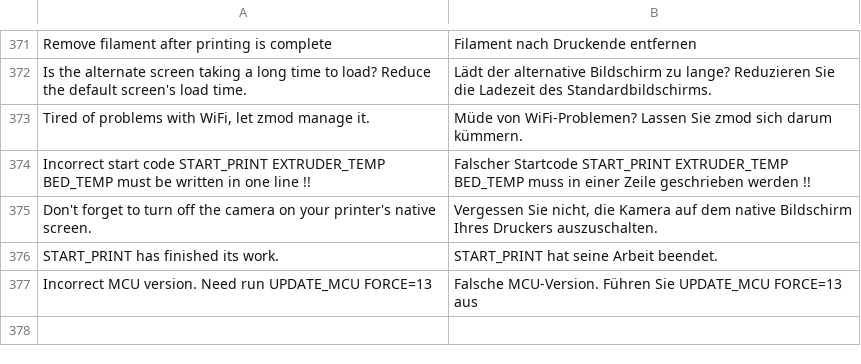
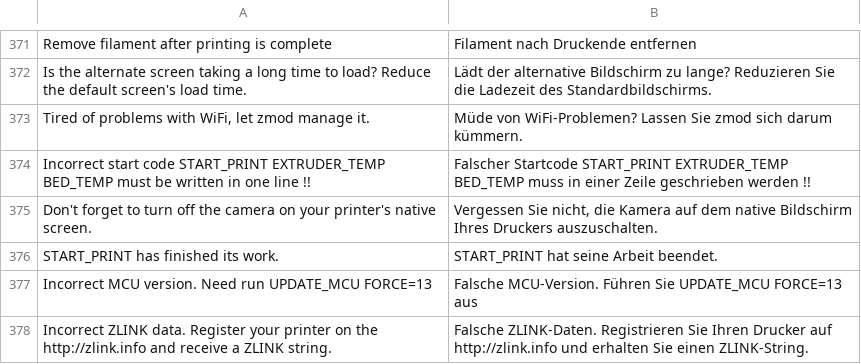
Before and after one commit to ninjamida/zmod_base, a CSV file: csv/de.csv, drawn as a sheet; only a part is shown, gaps mark what is left out.

```diff
--- a/csv/de.csv
+++ b/csv/de.csv
@@ -377 +377,2 @@ START_PRINT has finished its work.;START_PRINT hat seine Arbeit beendet.
 Incorrect MCU version. Need run UPDATE_MCU FORCE=13;Falsche MCU-Version. Führen Sie UPDATE_MCU FORCE=13 aus
+Incorrect ZLINK data. Register your printer on the http://zlink.info and receive a ZLINK string.;Falsche ZLINK-Daten. Registrieren Sie Ihren Drucker auf http://zlink.info und erhalten Sie einen ZLINK-String.
```
Also changed, not shown: csv/cs.csv, csv/fr.csv, 9 other files.
